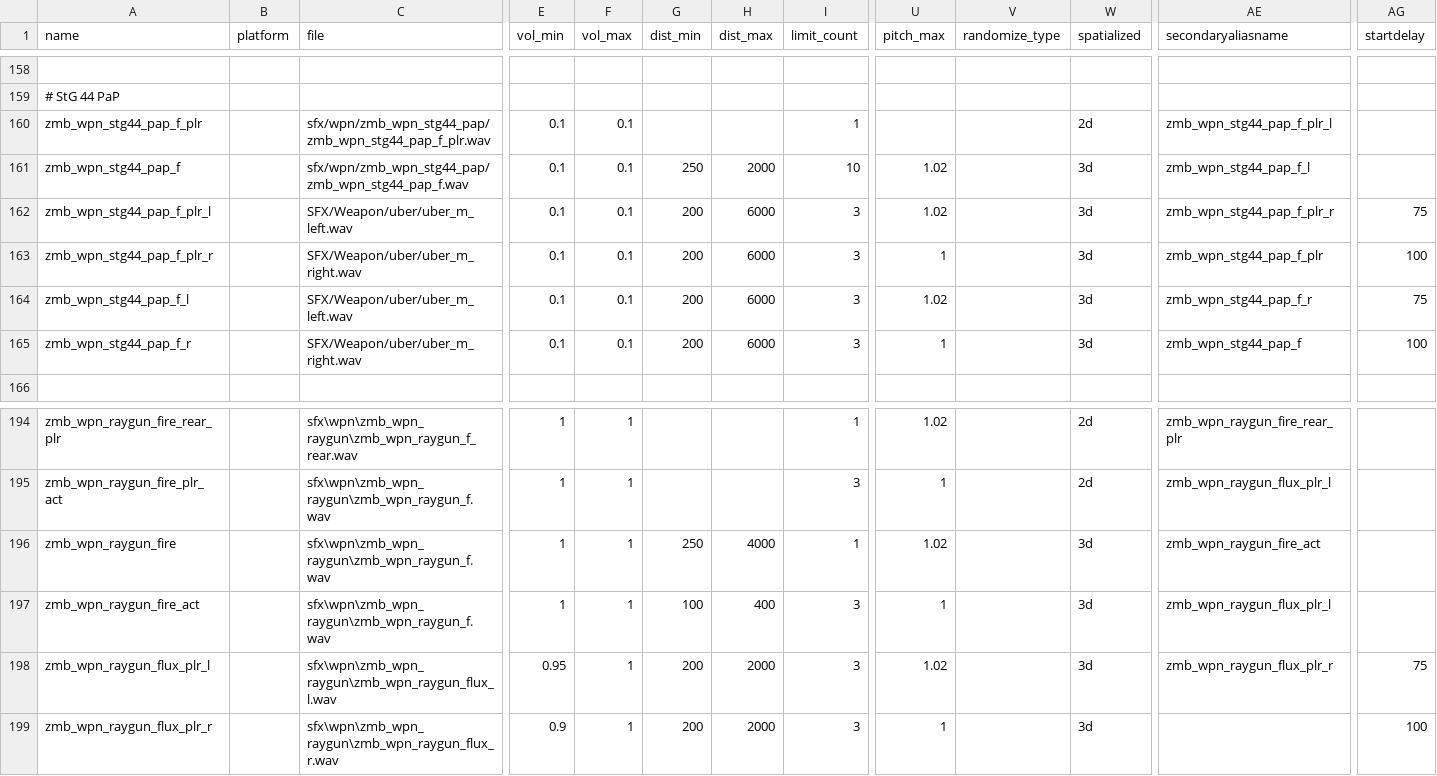
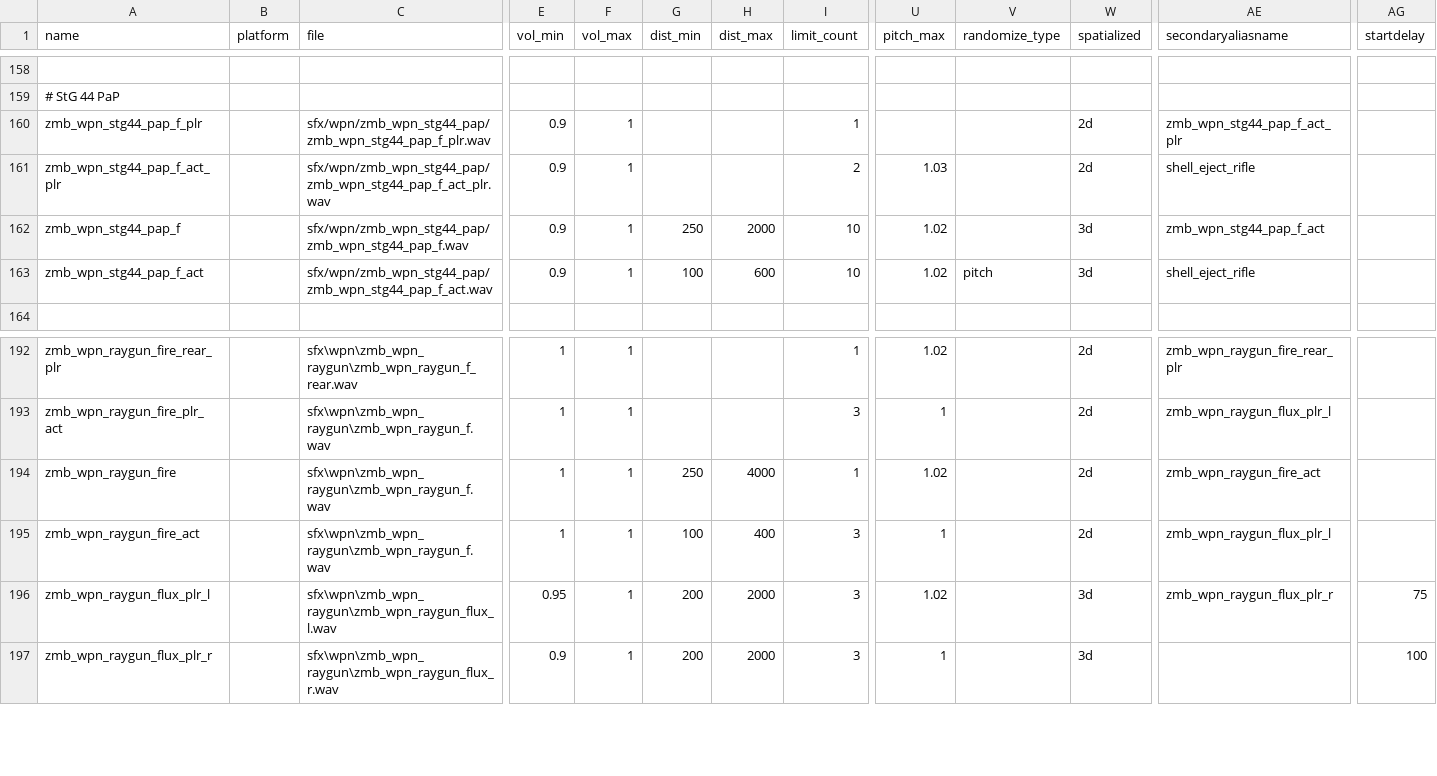
Before and after one commit to Keyware-Digital/NDU-Reloaded, a CSV file: soundaliases/mod_ndu.csv, drawn as a sheet; only a part is shown, gaps mark what is left out; removed rows and columns are numbered as before the commit, all else as after; rows hold the shown columns only; the diff covers the shown part only; the diff names each change by its address in the sheet, - before the commit and + after, or states it on an @@ line.

```diff
--- a/soundaliases/mod_ndu.csv
+++ b/soundaliases/mod_ndu.csv
-E160 (vol_min): 0.1
+E160 (vol_min): 0.9
-F160 (vol_max): 0.1
+F160 (vol_max): 1
-AE160 (secondaryaliasname): zmb_wpn_stg44_pap_f_plr_l
+AE160 (secondaryaliasname): zmb_wpn_stg44_pap_f_act_plr
+row 161: zmb_wpn_stg44_pap_f_act_plr |  | sfx/wpn/zmb_wpn_stg44_pap/zmb_wpn_stg44_pap_f_act_plr.wav | 0.9 | 1 |  |  | 2 | 1.03 |  | 2d | shell_eject_rifle
-E162 (vol_min): 0.1
+E162 (vol_min): 0.9
-F162 (vol_max): 0.1
+F162 (vol_max): 1
-AE162 (secondaryaliasname): zmb_wpn_stg44_pap_f_l
+AE162 (secondaryaliasname): zmb_wpn_stg44_pap_f_act
-row 162: zmb_wpn_stg44_pap_f_plr_l |  | SFX/Weapon/uber/uber_m_left.wav | 0.1 | 0.1 | 200 | 6000 | 3 | 1.02 |  | 3d | zmb_wpn_stg44_pap_f_plr_r | 75
-row 163: zmb_wpn_stg44_pap_f_plr_r |  | SFX/Weapon/uber/uber_m_right.wav | 0.1 | 0.1 | 200 | 6000 | 3 | 1 |  | 3d | zmb_wpn_stg44_pap_f_plr | 100
-row 164: zmb_wpn_stg44_pap_f_l |  | SFX/Weapon/uber/uber_m_left.wav | 0.1 | 0.1 | 200 | 6000 | 3 | 1.02 |  | 3d | zmb_wpn_stg44_pap_f_r | 75
-row 165: zmb_wpn_stg44_pap_f_r |  | SFX/Weapon/uber/uber_m_right.wav | 0.1 | 0.1 | 200 | 6000 | 3 | 1 |  | 3d | zmb_wpn_stg44_pap_f | 100
+row 163: zmb_wpn_stg44_pap_f_act |  | sfx/wpn/zmb_wpn_stg44_pap/zmb_wpn_stg44_pap_f_act.wav | 0.9 | 1 | 100 | 600 | 10 | 1.02 | pitch | 3d | shell_eject_rifle
-W194:W195 (spatialized): 3d
+W194:W195 (spatialized): 2d
```
Also changed, not shown: 46 edited cells elsewhere in this file, 14 other files.
